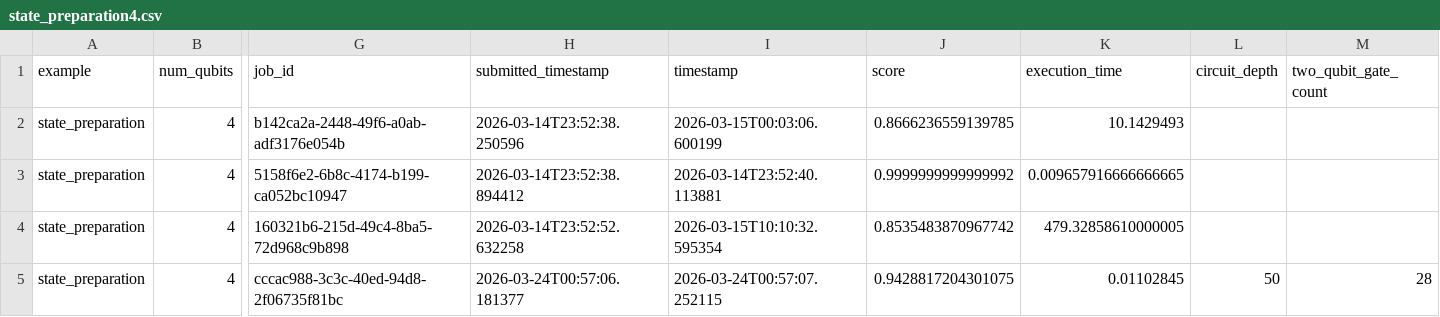
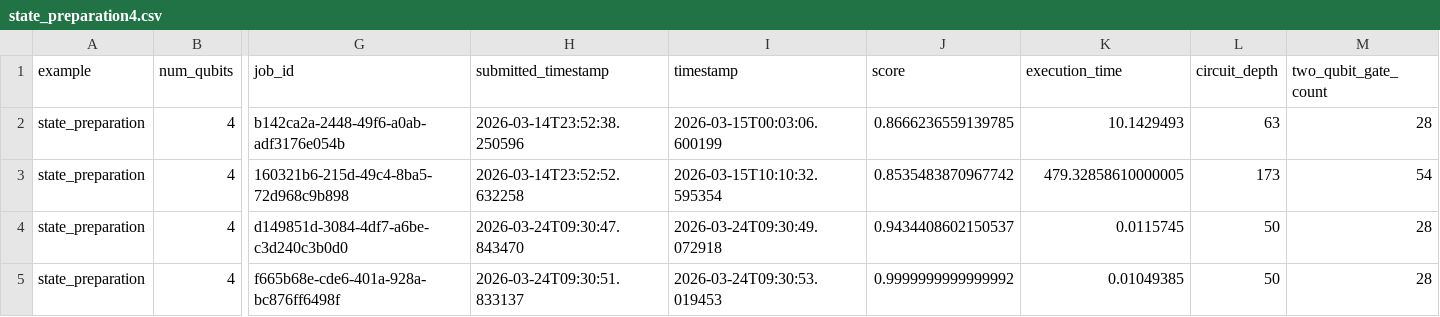
Before and after one commit to Classiq/classiq-library, a CSV file: benchmarking/benchmarks/data/state_preparation4.csv, drawn as a sheet; only a part is shown, gaps mark what is left out; removed rows and columns are numbered as before the commit, all else as after; rows hold the shown columns only; the diff names each change by its address in the sheet, - before the commit and + after, or states it on an @@ line.

```diff
--- a/benchmarking/benchmarks/data/state_preparation4.csv
+++ b/benchmarking/benchmarks/data/state_preparation4.csv
-L2 (circuit_depth): (empty)
+L2 (circuit_depth): 63
-M2 (two_qubit_gate_count): (empty)
+M2 (two_qubit_gate_count): 28
-row 3: state_preparation | 4 | 5158f6e2-6b8c-4174-b199-ca052bc10947 | 2026-03-14T23:52:38.894412 | 2026-03-14T23:52:40.113881 | 0.9999999999999992 | 0.009657916666666665
-L3 (circuit_depth): (empty)
+L3 (circuit_depth): 173
-M3 (two_qubit_gate_count): (empty)
+M3 (two_qubit_gate_count): 54
-G4 (job_id): cccac988-3c3c-40ed-94d8-2f06735f81bc
+G4 (job_id): d149851d-3084-4df7-a6be-c3d240c3b0d0
-H4 (submitted_timestamp): 2026-03-24T00:57:06.181377
+H4 (submitted_timestamp): 2026-03-24T09:30:47.843470
-I4 (timestamp): 2026-03-24T00:57:07.252115
+I4 (timestamp): 2026-03-24T09:30:49.072918
-J4 (score): 0.9428817204301075
+J4 (score): 0.9434408602150537
-K4 (execution_time): 0.01102845
+K4 (execution_time): 0.0115745
+row 5: state_preparation | 4 | f665b68e-cde6-401a-928a-bc876ff6498f | 2026-03-24T09:30:51.833137 | 2026-03-24T09:30:53.019453 | 0.9999999999999992 | 0.01049385 | 50 | 28
```
Also changed, not shown: benchmarking/benchmarks/data/ghz3.csv, benchmarking/report/data/10_ghz_003.csv, 20 other files.
